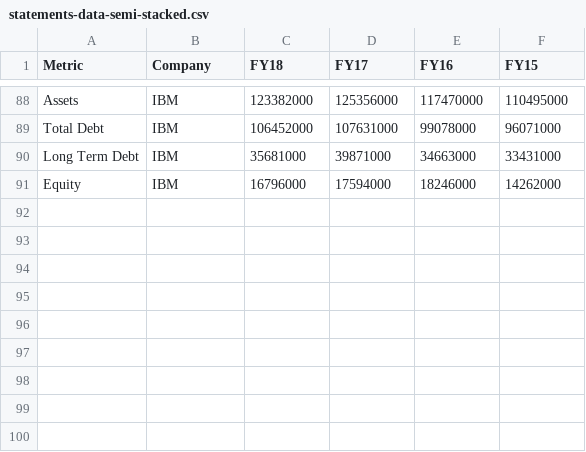
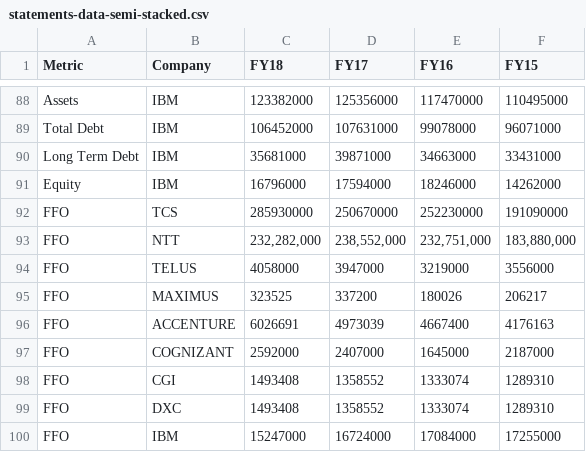
Before and after one commit to jcaguirre89/scrape-reuters, a CSV file: statements-data-semi-stacked.csv, drawn as a sheet; only a part is shown, gaps mark what is left out; the diff names each change by its address in the sheet, - before the commit and + after, or states it on an @@ line.

```diff
--- a/statements-data-semi-stacked.csv
+++ b/statements-data-semi-stacked.csv
+row 92: FFO | TCS | 285930000 | 250670000 | 252230000 | 191090000
+row 93: FFO | NTT | 232,282,000 | 238,552,000 | 232,751,000 | 183,880,000
+row 94: FFO | TELUS | 4058000 | 3947000 | 3219000 | 3556000
+row 95: FFO | MAXIMUS | 323525 | 337200 | 180026 | 206217
+row 96: FFO | ACCENTURE | 6026691 | 4973039 | 4667400 | 4176163
+row 97: FFO | COGNIZANT | 2592000 | 2407000 | 1645000 | 2187000
+row 98: FFO | CGI | 1493408 | 1358552 | 1333074 | 1289310
+row 99: FFO | DXC | 1493408 | 1358552 | 1333074 | 1289310
+row 100: FFO | IBM | 15247000 | 16724000 | 17084000 | 17255000
```
Also changed, not shown: financial_data.csv, stacked-statements-data.csv, 5 other files.
